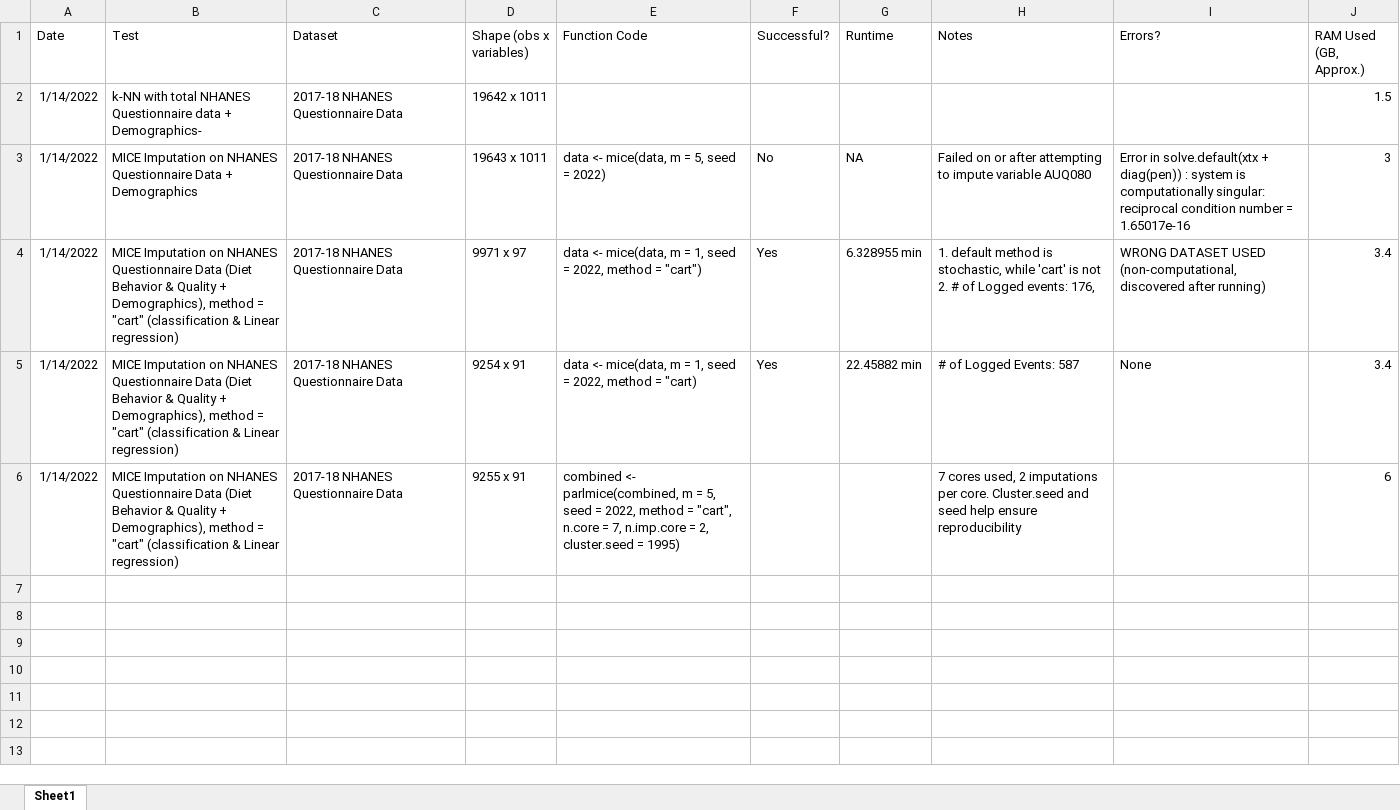
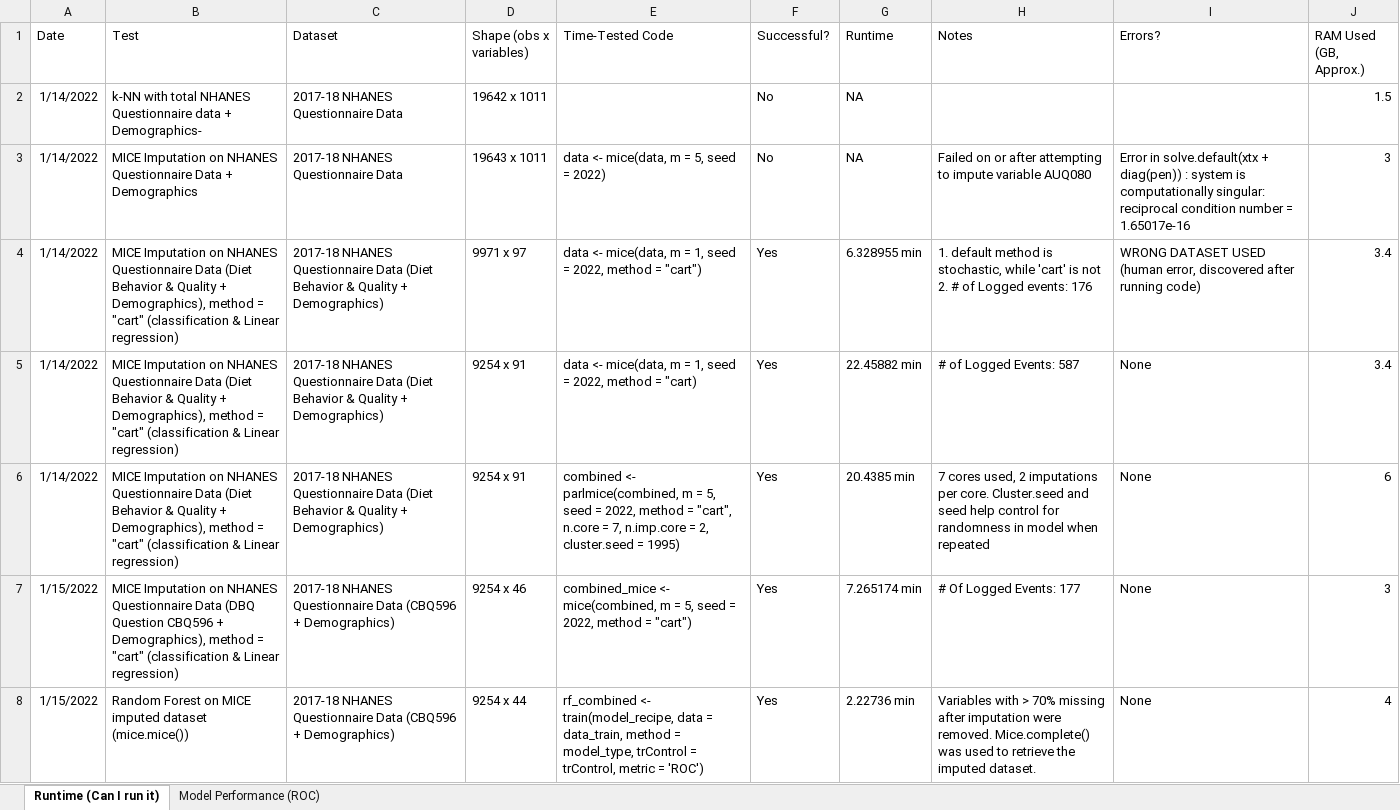
Before and after one commit to JoshIdachaba/JI_Thesis_2021-2022, an Excel workbook: testing_results.XLSX, sheet Runtime (Can I run it), drawn as a sheet; only a part is shown; values as stored, in another font and other column widths than the file's, no borders; the diff covers the shown part only; the diff names each change by its address in the sheet, - before the commit and + after, or states it on an @@ line.

Commit message:
Added 'performance' spreadsheet and runtime results for Random Forest, SVM, Decision Tree, Logistic Regression, LASSO

```diff
--- a/testing_results.XLSX (sheet Runtime (Can I run it))
+++ b/testing_results.XLSX (sheet Runtime (Can I run it))
-sheet tab: Sheet1
+sheet tab: Runtime (Can I run it)
+sheet tab: Model Performance (ROC)
-E1: Function Code
+E1: Time-Tested Code
-F2 (Successful?): (empty)
+F2 (Successful?): No
-G2 (Runtime): (empty)
+G2 (Runtime): NA
-C4:C6 (Dataset): …Questionnaire Data
+C4:C6 (Dataset): …Questionnaire Data (Diet Behavior & Quality + Demographics)
-H4 (Notes): …Logged events: 176,
+H4 (Notes): …Logged events: 176
-I4 (Errors?): …DATASET USED (non-computational, discovered after running)
+I4 (Errors?): …DATASET USED (human error, discovered after running code)
-D6 (Shape (obs x variables)): 9255 x 91
+D6 (Shape (obs x variables)): 9254 x 91
-F6 (Successful?): (empty)
+F6 (Successful?): Yes
-G6 (Runtime): (empty)
+G6 (Runtime): 20.4385 min
-H6 (Notes): …seed help ensure reproducibility
+H6 (Notes): …seed help control for randomness in model when repeated
-I6 (Errors?): (empty)
+I6 (Errors?): None
+row 7: 1/15/2022 | MICE Imputation on NHANES Questionnaire Data (DBQ Question CBQ596 + Demographics), method = "cart" (classification & Linear regression) | 2017-18 NHANES Questionnaire Data (CBQ596 + Demographics) | 9254 x 46 | combined_mice <- mice(combined, m = 5, seed = 2022, method = "cart") | Yes | 7.265174 min | # Of Logged Events: 177 | None | 3
+row 8: 1/15/2022 | Random Forest on MICE imputed dataset (mice.mice()) | 2017-18 NHANES Questionnaire Data (CBQ596 + Demographics) | 9254 x 44 | rf_combined <- train(model_recipe, data = data_train, method = model_type, trControl = trControl, metric = 'ROC') | Yes | 2.22736 min | Variables with > 70% missing after imputation were removed. Mice.complete() was used to retrieve the imputed dataset. | None | 4
```
Also changed, not shown: 6 added rows elsewhere in this sheet.
